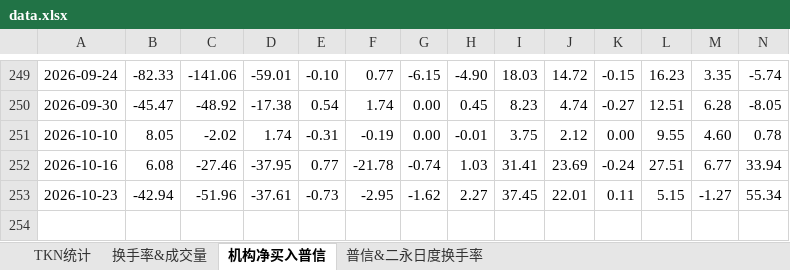
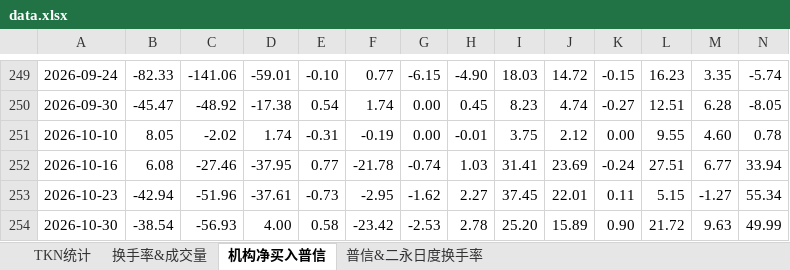
Before and after one commit to cayinc/puxin-bond-liquidity, an Excel workbook: data.xlsx, sheet 机构净买入普信, drawn as a sheet; only a part is shown, gaps mark what is left out; values as stored, in another font and other column widths than the file's, no borders; charts and pictures not drawn; rows hold the shown columns only; the diff names each change by its address in the sheet, - before the commit and + after, or states it on an @@ line.

Commit message:
Add files via upload

```diff
--- a/data.xlsx (sheet 机构净买入普信)
+++ b/data.xlsx (sheet 机构净买入普信)
+row 254: 2026-10-30 | -38.54 | -56.93 | 4.00 | 0.58 | -23.42 | -2.53 | 2.78 | 25.20 | 15.89 | 0.90 | 21.72 | 9.63 | 49.99
```
Also changed, not shown: sheet 换手率&成交量, sheet 普信&二永日度换手率, sheet TKN统计, charts or pictures.
